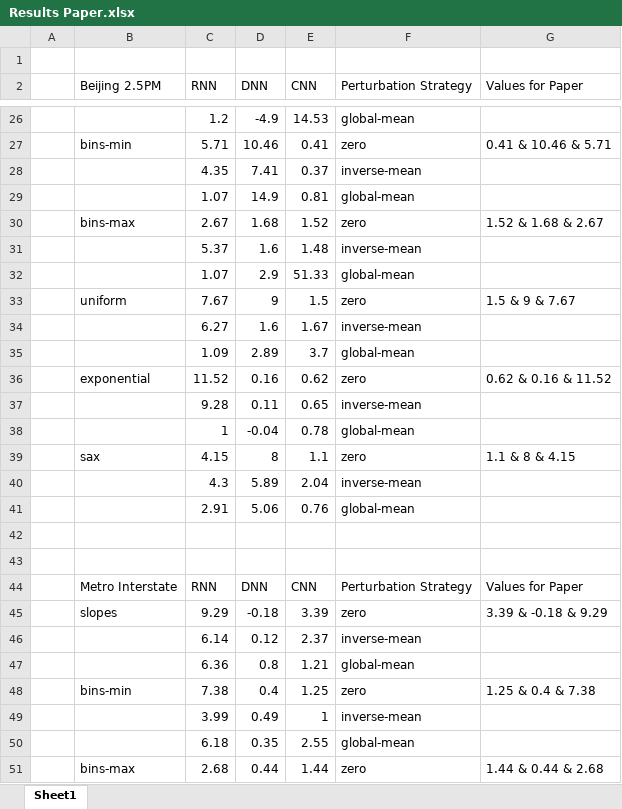
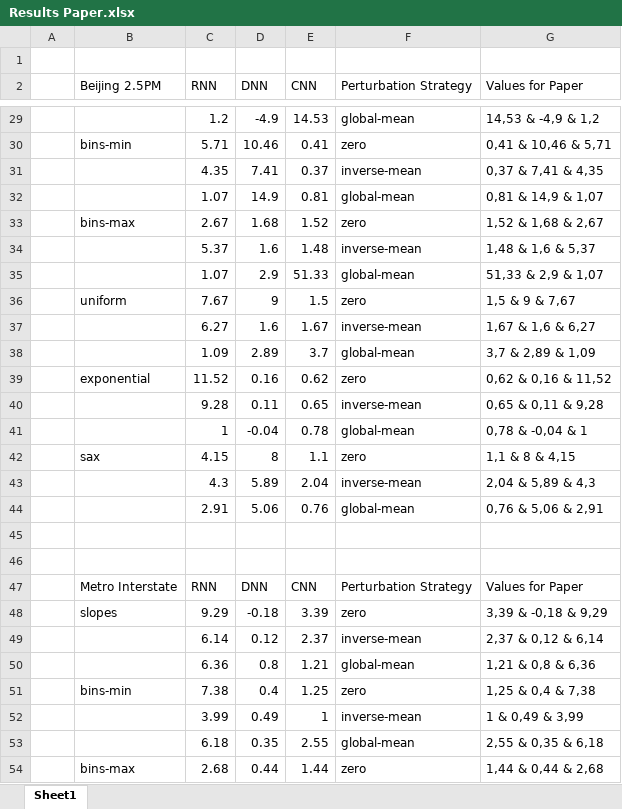
Before and after one commit to dbvis-ukon/ts-mule, an Excel workbook: figures/Results Paper.xlsx, sheet Sheet1, drawn as a sheet; only a part is shown, gaps mark what is left out; values as stored, in another font and other column widths than the file's, no borders; conditional formats not drawn; addresses are those after the commit; the diff covers the shown part only; the diff names each change by its address in the sheet, - before the commit and + after, or states it on an @@ line.

```diff
--- a/figures/Results Paper.xlsx (sheet Sheet1)
+++ b/figures/Results Paper.xlsx (sheet Sheet1)
-G29 (Values for Paper): (empty)
+G29 (Values for Paper): 14,53 & -4,9 & 1,2
-G30 (Values for Paper): 0.41 & 10.46 & 5.71
+G30 (Values for Paper): 0,41 & 10,46 & 5,71
-G31 (Values for Paper): (empty)
+G31 (Values for Paper): 0,37 & 7,41 & 4,35
-G32 (Values for Paper): (empty)
+G32 (Values for Paper): 0,81 & 14,9 & 1,07
-G33 (Values for Paper): 1.52 & 1.68 & 2.67
+G33 (Values for Paper): 1,52 & 1,68 & 2,67
-G34 (Values for Paper): (empty)
+G34 (Values for Paper): 1,48 & 1,6 & 5,37
-G35 (Values for Paper): (empty)
+G35 (Values for Paper): 51,33 & 2,9 & 1,07
-G36 (Values for Paper): 1.5 & 9 & 7.67
+G36 (Values for Paper): 1,5 & 9 & 7,67
-G37 (Values for Paper): (empty)
+G37 (Values for Paper): 1,67 & 1,6 & 6,27
-G38 (Values for Paper): (empty)
+G38 (Values for Paper): 3,7 & 2,89 & 1,09
-G39 (Values for Paper): 0.62 & 0.16 & 11.52
+G39 (Values for Paper): 0,62 & 0,16 & 11,52
-G40 (Values for Paper): (empty)
+G40 (Values for Paper): 0,65 & 0,11 & 9,28
-G41 (Values for Paper): (empty)
+G41 (Values for Paper): 0,78 & -0,04 & 1
-G42 (Values for Paper): 1.1 & 8 & 4.15
+G42 (Values for Paper): 1,1 & 8 & 4,15
-G43 (Values for Paper): (empty)
+G43 (Values for Paper): 2,04 & 5,89 & 4,3
-G44 (Values for Paper): (empty)
+G44 (Values for Paper): 0,76 & 5,06 & 2,91
-G48 (Values for Paper): 3.39 & -0.18 & 9.29
+G48 (Values for Paper): 3,39 & -0,18 & 9,29
-G49 (Values for Paper): (empty)
+G49 (Values for Paper): 2,37 & 0,12 & 6,14
-G50 (Values for Paper): (empty)
+G50 (Values for Paper): 1,21 & 0,8 & 6,36
-G51 (Values for Paper): 1.25 & 0.4 & 7.38
+G51 (Values for Paper): 1,25 & 0,4 & 7,38
-G52 (Values for Paper): (empty)
+G52 (Values for Paper): 1 & 0,49 & 3,99
-G53 (Values for Paper): (empty)
+G53 (Values for Paper): 2,55 & 0,35 & 6,18
-G54 (Values for Paper): 1.44 & 0.44 & 2.68
+G54 (Values for Paper): 1,44 & 0,44 & 2,68
```
Also changed, not shown: 3 added rows and 31 edited cells elsewhere in this sheet, 17 other files.
